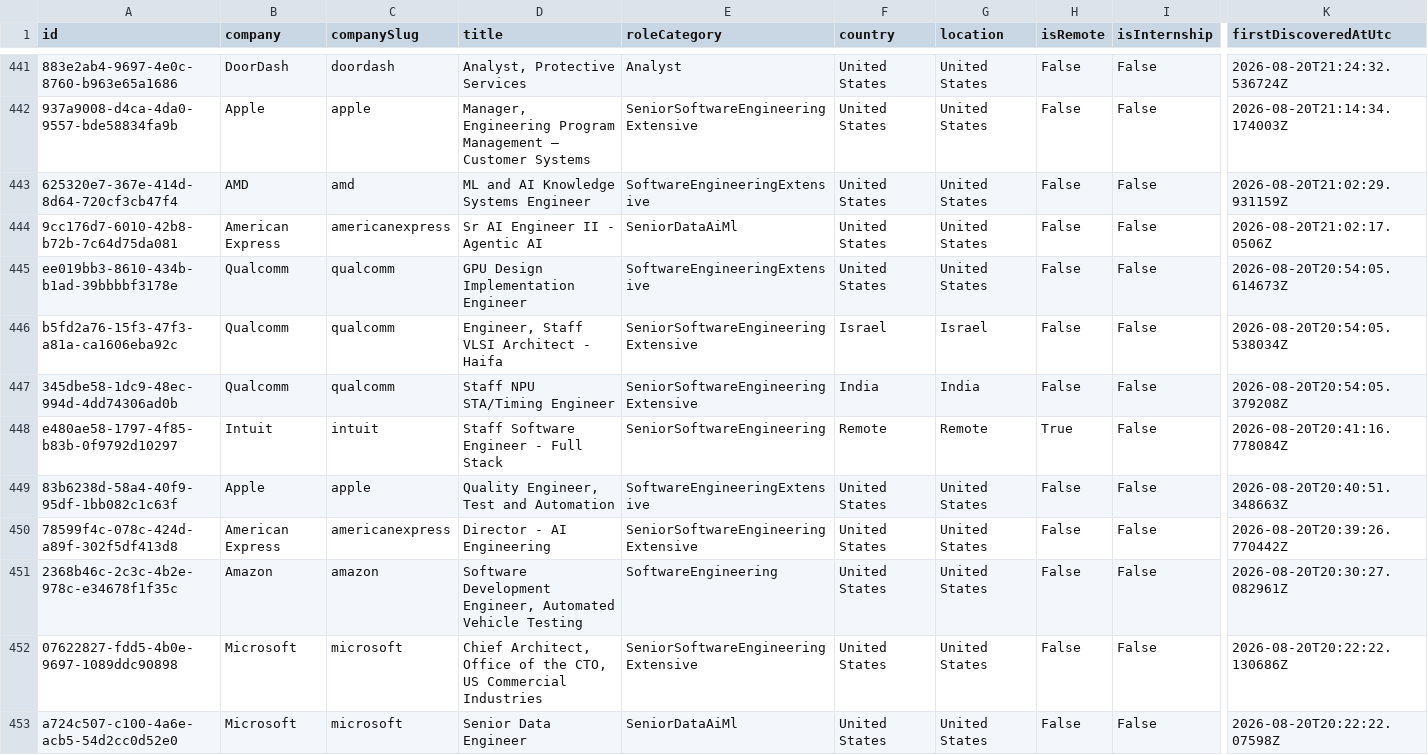
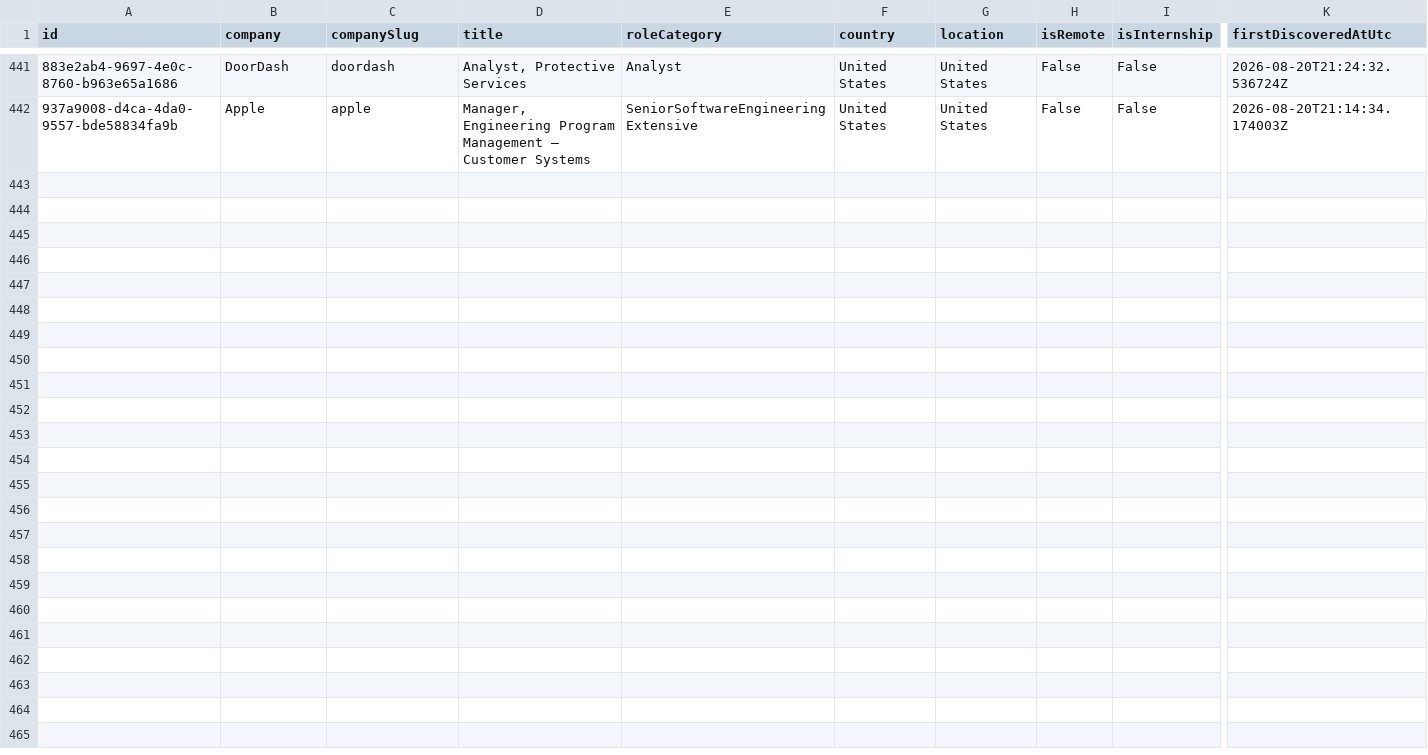
Before and after one commit to ScoutJob/scoutjob-tech-jobs, a CSV file: data/jobs.csv, drawn as a sheet; only a part is shown, gaps mark what is left out; rows hold the shown columns only; the diff names each change by its address in the sheet, - before the commit and + after, or states it on an @@ line.

```diff
--- a/data/jobs.csv
+++ b/data/jobs.csv
-row 443: 625320e7-367e-414d-8d64-720cf3cb47f4 | AMD | amd | ML and AI Knowledge Systems Engineer | SoftwareEngineeringExtensive | United States | United States | False | False | 2026-08-20T21:02:29.931159Z
-row 444: 9cc176d7-6010-42b8-b72b-7c64d75da081 | American Express | americanexpress | Sr AI Engineer II - Agentic AI | SeniorDataAiMl | United States | United States | False | False | 2026-08-20T21:02:17.0506Z
-row 445: ee019bb3-8610-434b-b1ad-39bbbbf3178e | Qualcomm | qualcomm | GPU Design Implementation Engineer | SoftwareEngineeringExtensive | United States | United States | False | False | 2026-08-20T20:54:05.614673Z
-row 446: b5fd2a76-15f3-47f3-a81a-ca1606eba92c | Qualcomm | qualcomm | Engineer, Staff VLSI Architect - Haifa | SeniorSoftwareEngineeringExtensive | Israel | Israel | False | False | 2026-08-20T20:54:05.538034Z
-row 447: 345dbe58-1dc9-48ec-994d-4dd74306ad0b | Qualcomm | qualcomm | Staff NPU STA/Timing Engineer | SeniorSoftwareEngineeringExtensive | India | India | False | False | 2026-08-20T20:54:05.379208Z
-row 448: e480ae58-1797-4f85-b83b-0f9792d10297 | Intuit | intuit | Staff Software Engineer - Full Stack | SeniorSoftwareEngineering | Remote | Remote | True | False | 2026-08-20T20:41:16.778084Z
-row 449: 83b6238d-58a4-40f9-95df-1bb082c1c63f | Apple | apple | Quality Engineer, Test and Automation | SoftwareEngineeringExtensive | United States | United States | False | False | 2026-08-20T20:40:51.348663Z
-row 450: 78599f4c-078c-424d-a89f-302f5df413d8 | American Express | americanexpress | Director - AI Engineering | SeniorSoftwareEngineeringExtensive | United States | United States | False | False | 2026-08-20T20:39:26.770442Z
-row 451: 2368b46c-2c3c-4b2e-978c-e34678f1f35c | Amazon | amazon | Software Development Engineer, Automated Vehicle Testing | SoftwareEngineering | United States | United States | False | False | 2026-08-20T20:30:27.082961Z
-row 452: 07622827-fdd5-4b0e-9697-1089ddc90898 | Microsoft | microsoft | Chief Architect, Office of the CTO, US Commercial Industries | SeniorSoftwareEngineeringExtensive | United States | United States | False | False | 2026-08-20T20:22:22.130686Z
-row 453: a724c507-c100-4a6e-acb5-54d2cc0d52e0 | Microsoft | microsoft | Senior Data Engineer | SeniorDataAiMl | United States | United States | False | False | 2026-08-20T20:22:22.07598Z
```
Also changed, not shown: docs/data/jobs.csv, 2 other files.
